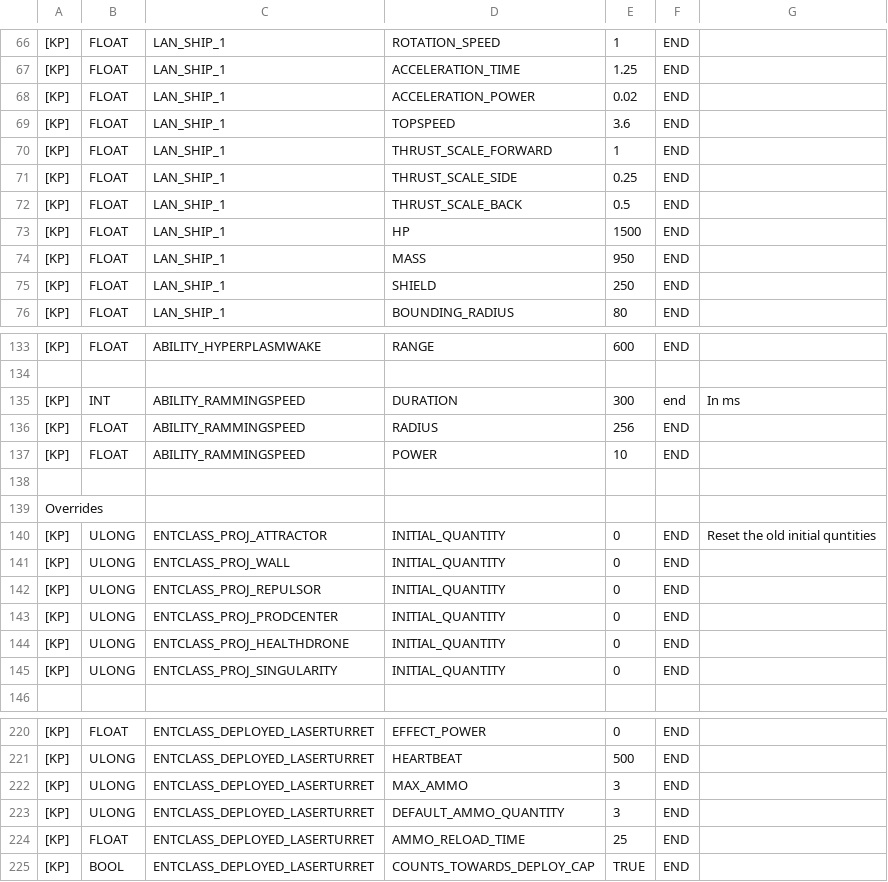
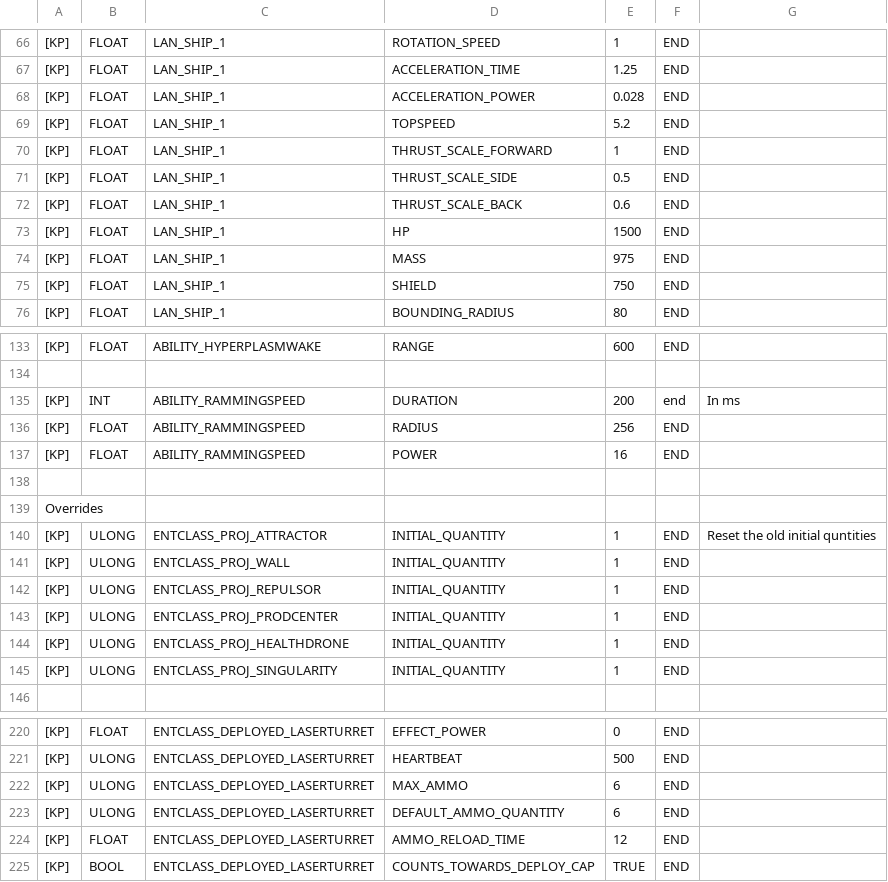
Before and after one commit to dereekb/threadspace-lan-config, a CSV file: lanships.csv, drawn as a sheet; only a part is shown, gaps mark what is left out; the diff covers the shown part only; the diff names each change by its address in the sheet, - before the commit and + after, or states it on an @@ line.

Commit message:
Update lanships.csv
Derek's Opinionated Balance Changes

```diff
--- a/lanships.csv
+++ b/lanships.csv
-E68: 0.02
+E68: 0.028
-E69: 3.6
+E69: 5.2
-E71: 0.25
+E71: 0.5
-E72: 0.5
+E72: 0.6
-E74: 950
+E74: 975
-E75: 250
+E75: 750
-E135: 300
+E135: 200
-E137: 10
+E137: 16
-E140:E145: 0
+E140:E145: 1
-E222:E223: 3
+E222:E223: 6
-E224: 25
+E224: 12
```
Also changed, not shown: 40 edited cells elsewhere in this file.
